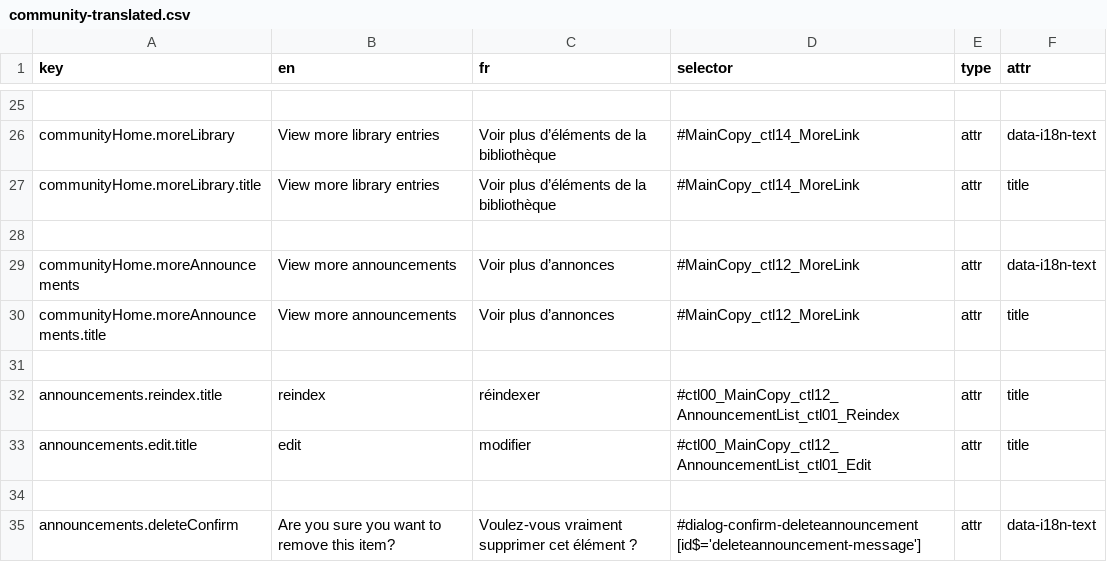
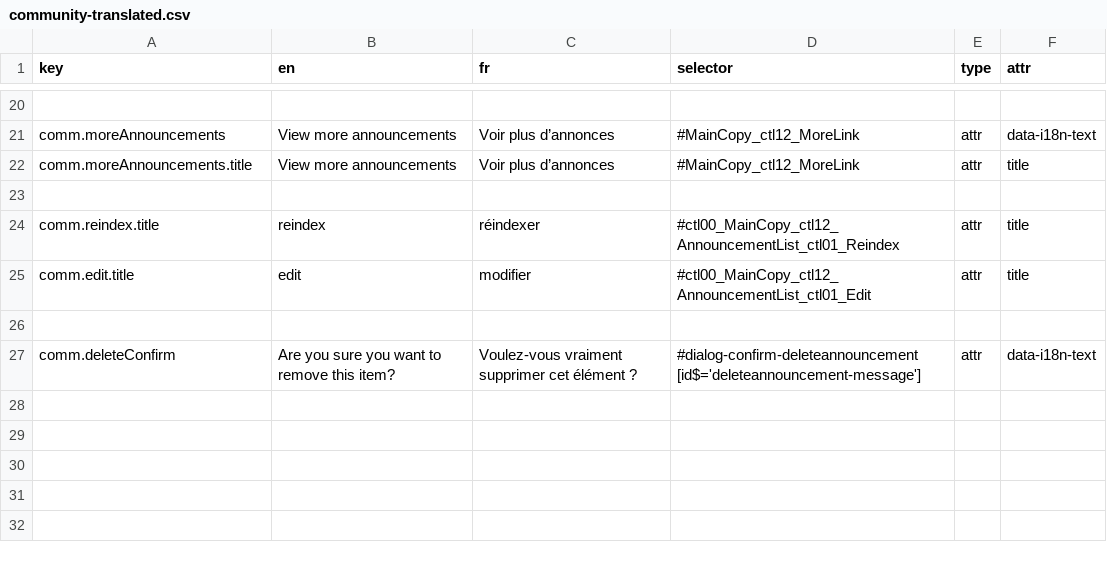
Before and after one commit to prospercanada/i18n-thrive, a CSV file: i18n-build/community-translated.csv, drawn as a sheet; only a part is shown, gaps mark what is left out; removed rows and columns are numbered as before the commit, all else as after; the diff covers the shown part only; the diff names each change by its address in the sheet, - before the commit and + after, or states it on an @@ line.

```diff
--- a/i18n-build/community-translated.csv
+++ b/i18n-build/community-translated.csv
-A21 (key): communityHome.moreLibrary
+A21 (key): comm.moreAnnouncements
-B21:B22 (en): View more library entries
+B21:B22 (en): View more announcements
-C21:C22 (fr): Voir plus d’éléments de la bibliothèque
+C21:C22 (fr): Voir plus d’annonces
-D21:D22 (selector): #MainCopy_ctl14_MoreLink
+D21:D22 (selector): #MainCopy_ctl12_MoreLink
-A22 (key): communityHome.moreLibrary.title
+A22 (key): comm.moreAnnouncements.title
-row 29: communityHome.moreAnnouncements | View more announcements | Voir plus d’annonces | #MainCopy_ctl12_MoreLink | attr | data-i18n-text
-row 30: communityHome.moreAnnouncements.title | View more announcements | Voir plus d’annonces | #MainCopy_ctl12_MoreLink | attr | title
+row 24: comm.reindex.title | reindex | réindexer | #ctl00_MainCopy_ctl12_AnnouncementList_ctl01_Reindex | attr | title
+row 25: comm.edit.title | edit | modifier | #ctl00_MainCopy_ctl12_AnnouncementList_ctl01_Edit | attr | title
-row 32: announcements.reindex.title | reindex | réindexer | #ctl00_MainCopy_ctl12_AnnouncementList_ctl01_Reindex | attr | title
-row 33: announcements.edit.title | edit | modifier | #ctl00_MainCopy_ctl12_AnnouncementList_ctl01_Edit | attr | title
-row 34: (empty)
-A27 (key): announcements.deleteConfirm
+A27 (key): comm.deleteConfirm
```
Also changed, not shown: 5 added rows, 10 removed rows and 20 edited cells elsewhere in this file, 3 other files.
